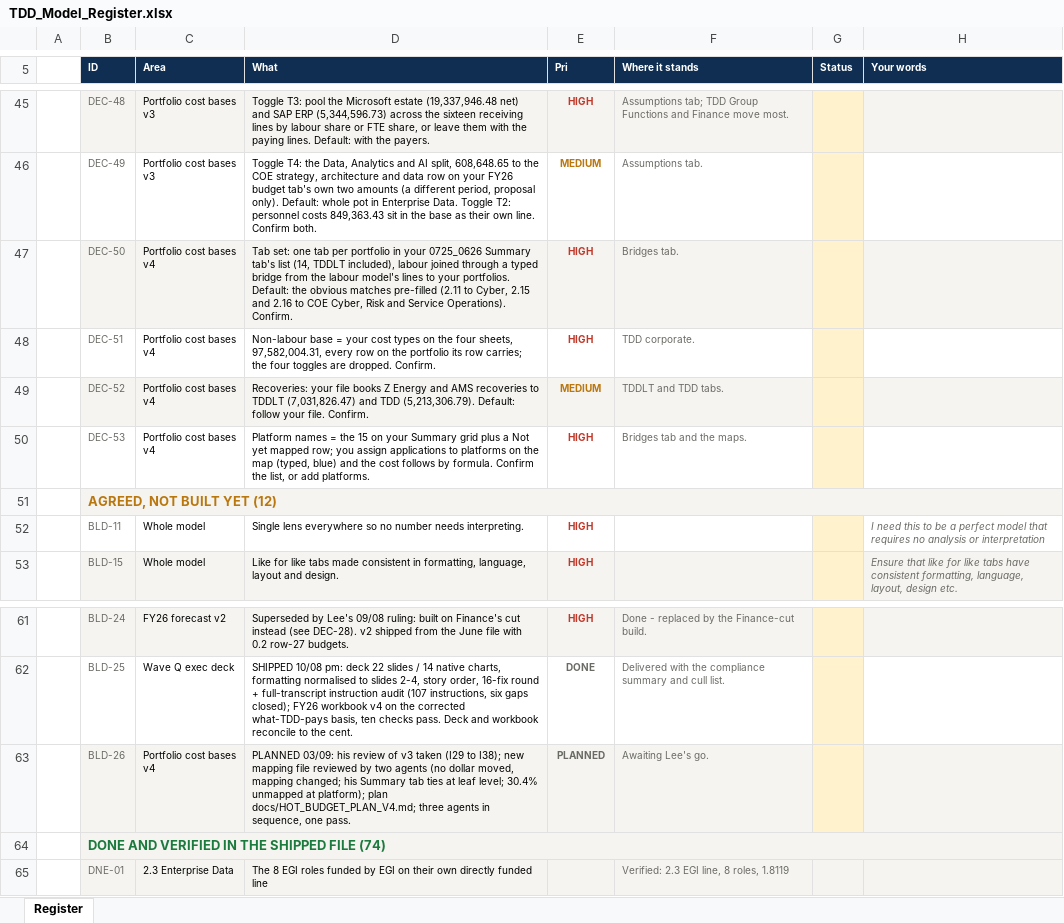
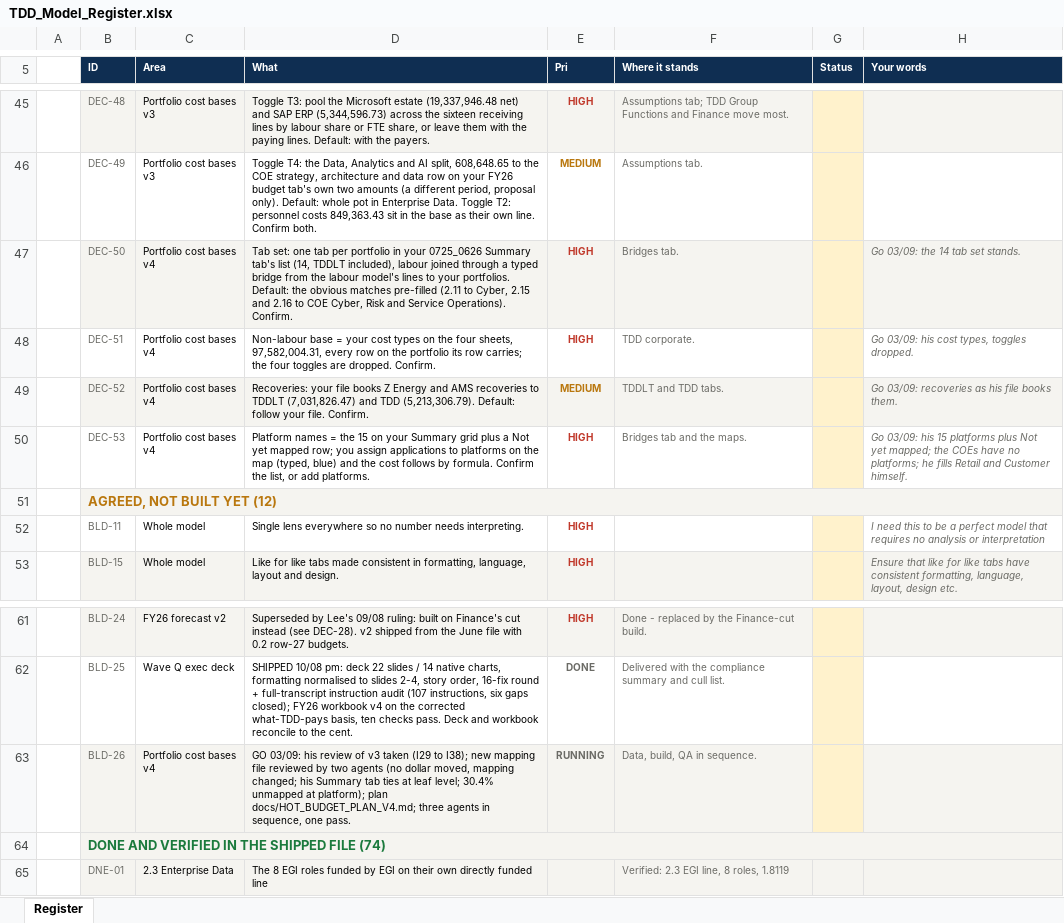
Before and after one commit to leewainescott-debug/anthropic-claude-code, an Excel workbook: docs/TDD_Model_Register.xlsx, sheet Register, drawn as a sheet; only a part is shown, gaps mark what is left out; values as stored, in another font and other column widths than the file's, no borders; the diff names each change by its address in the sheet, - before the commit and + after, or states it on an @@ line.

```diff
--- a/docs/TDD_Model_Register.xlsx (sheet Register)
+++ b/docs/TDD_Model_Register.xlsx (sheet Register)
-H47 (Your words): (empty)
+H47 (Your words): Go 03/09: the 14 tab set stands.
-H48 (Your words): (empty)
+H48 (Your words): Go 03/09: his cost types, toggles dropped.
-H49 (Your words): (empty)
+H49 (Your words): Go 03/09: recoveries as his file books them.
-H50 (Your words): (empty)
+H50 (Your words): Go 03/09: his 15 platforms plus Not yet mapped; the COEs have no platforms; he fills Retail and Customer himself.
-D63 (What): PLANNED 03/09: his…
+D63 (What): GO 03/09: his…
-E63 (Pri): PLANNED
+E63 (Pri): RUNNING
-F63 (Where it stands): Awaiting Lee's go.
+F63 (Where it stands): Data, build, QA in sequence.
```
Also changed, not shown: 4 other files.
